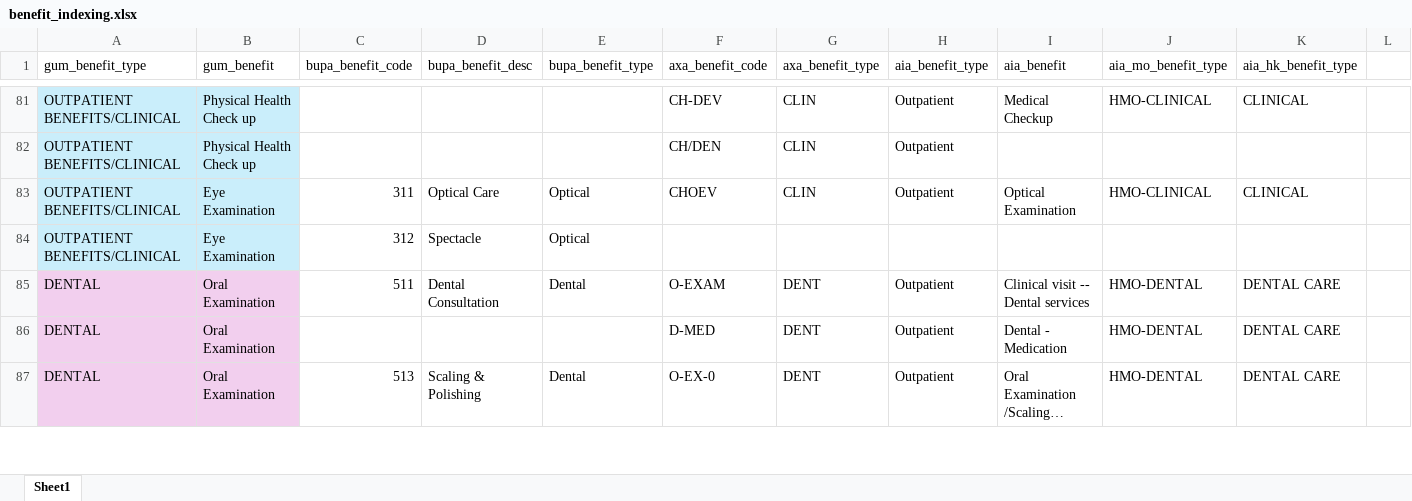
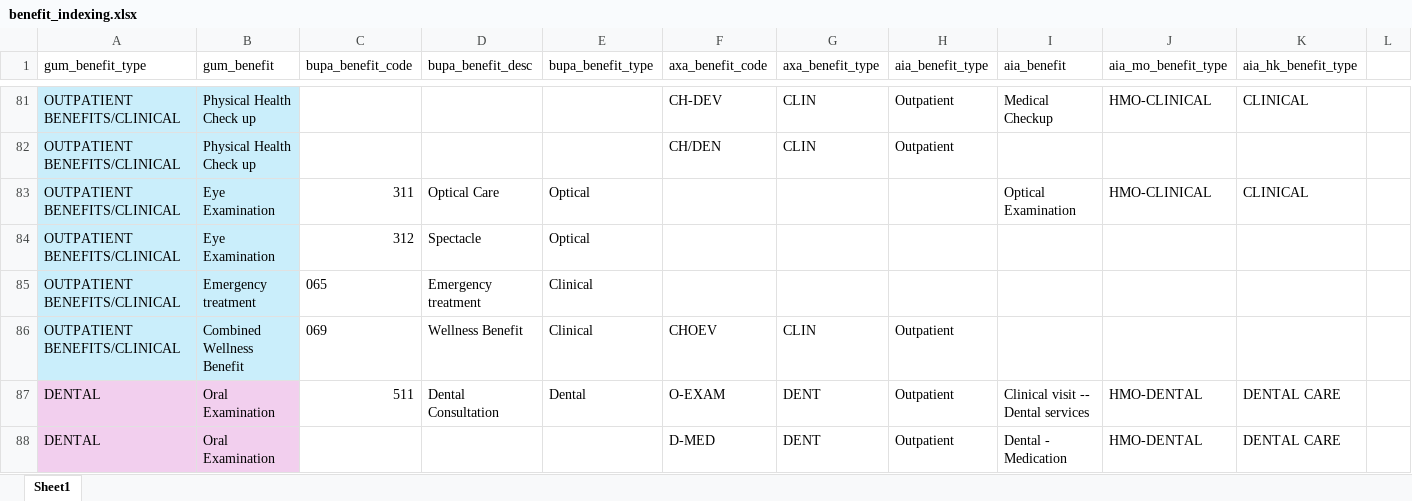
Before and after one commit to Tiriosh1007/RawClaimMCR, an Excel workbook: benefit_indexing.xlsx, sheet Sheet1, drawn as a sheet; only a part is shown, gaps mark what is left out; the shorter side is filled out with more unchanged rows; long unchanged cells end in …; values as stored, in another font and other column widths than the file's, no borders; rows hold the shown columns only; the diff names each change by its address in the sheet, - before the commit and + after, or states it on an @@ line.

Commit message:
Add files via upload

```diff
--- a/benefit_indexing.xlsx (sheet Sheet1)
+++ b/benefit_indexing.xlsx (sheet Sheet1)
-F83 (axa_benefit_code): CHOEV
+F83 (axa_benefit_code): (empty)
-G83 (axa_benefit_type): CLIN
+G83 (axa_benefit_type): (empty)
-H83 (aia_benefit_type): Outpatient
+H83 (aia_benefit_type): (empty)
+row 85: OUTPATIENT BENEFITS/CLINICAL | Emergency treatment | 065 | Emergency treatment | Clinical
+row 86: OUTPATIENT BENEFITS/CLINICAL | Combined Wellness Benefit | 069 | Wellness Benefit | Clinical | CHOEV | CLIN | Outpatient
```
